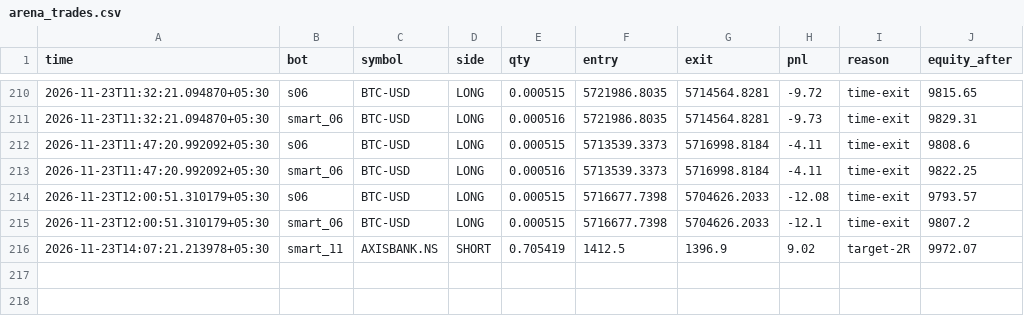
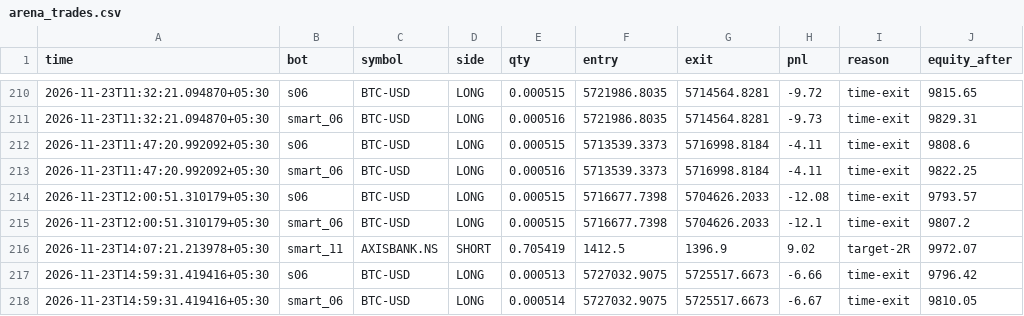
Before and after one commit to tusharghosh66-debug/night-trader, a CSV file: arena_trades.csv, drawn as a sheet; only a part is shown, gaps mark what is left out; the diff names each change by its address in the sheet, - before the commit and + after, or states it on an @@ line.

```diff
--- a/arena_trades.csv
+++ b/arena_trades.csv
+row 217: 2026-11-23T14:59:31.419416+05:30 | s06 | BTC-USD | LONG | 0.000513 | 5727032.9075 | 5725517.6673 | -6.66 | time-exit | 9796.42
+row 218: 2026-11-23T14:59:31.419416+05:30 | smart_06 | BTC-USD | LONG | 0.000514 | 5727032.9075 | 5725517.6673 | -6.67 | time-exit | 9810.05
```
Also changed, not shown: 6 other files.
